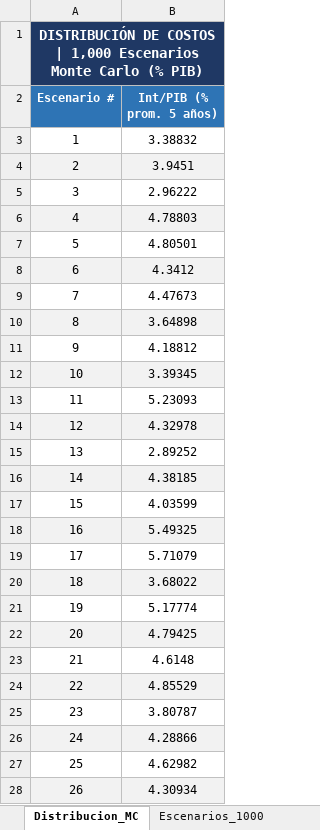
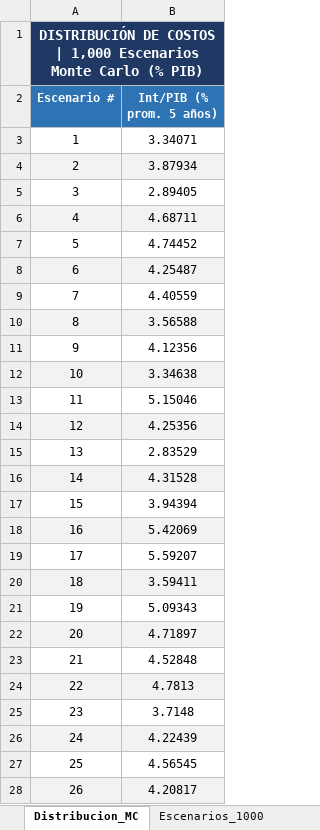
Before and after one commit to pguzman201510-maker/MTDS, an Excel workbook: MTDS_2026_Resultados.xlsx, sheet Distribucion_MC, drawn as a sheet; only a part is shown; values as stored, in another font and other column widths than the file's, no borders; the diff covers the shown part only; the diff names each change by its address in the sheet, - before the commit and + after, or states it on an @@ line.

```diff
--- a/MTDS_2026_Resultados.xlsx (sheet Distribucion_MC)
+++ b/MTDS_2026_Resultados.xlsx (sheet Distribucion_MC)
-B3 (Int/PIB (% prom. 5 años)): 3.38832
+B3 (Int/PIB (% prom. 5 años)): 3.34071
-B4 (Int/PIB (% prom. 5 años)): 3.9451
+B4 (Int/PIB (% prom. 5 años)): 3.87934
-B5 (Int/PIB (% prom. 5 años)): 2.96222
+B5 (Int/PIB (% prom. 5 años)): 2.89405
-B6 (Int/PIB (% prom. 5 años)): 4.78803
+B6 (Int/PIB (% prom. 5 años)): 4.68711
-B7 (Int/PIB (% prom. 5 años)): 4.80501
+B7 (Int/PIB (% prom. 5 años)): 4.74452
-B8 (Int/PIB (% prom. 5 años)): 4.3412
+B8 (Int/PIB (% prom. 5 años)): 4.25487
-B9 (Int/PIB (% prom. 5 años)): 4.47673
+B9 (Int/PIB (% prom. 5 años)): 4.40559
-B10 (Int/PIB (% prom. 5 años)): 3.64898
+B10 (Int/PIB (% prom. 5 años)): 3.56588
-B11 (Int/PIB (% prom. 5 años)): 4.18812
+B11 (Int/PIB (% prom. 5 años)): 4.12356
-B12 (Int/PIB (% prom. 5 años)): 3.39345
+B12 (Int/PIB (% prom. 5 años)): 3.34638
-B13 (Int/PIB (% prom. 5 años)): 5.23093
+B13 (Int/PIB (% prom. 5 años)): 5.15046
-B14 (Int/PIB (% prom. 5 años)): 4.32978
+B14 (Int/PIB (% prom. 5 años)): 4.25356
-B15 (Int/PIB (% prom. 5 años)): 2.89252
+B15 (Int/PIB (% prom. 5 años)): 2.83529
-B16 (Int/PIB (% prom. 5 años)): 4.38185
+B16 (Int/PIB (% prom. 5 años)): 4.31528
-B17 (Int/PIB (% prom. 5 años)): 4.03599
+B17 (Int/PIB (% prom. 5 años)): 3.94394
-B18 (Int/PIB (% prom. 5 años)): 5.49325
+B18 (Int/PIB (% prom. 5 años)): 5.42069
-B19 (Int/PIB (% prom. 5 años)): 5.71079
+B19 (Int/PIB (% prom. 5 años)): 5.59207
-B20 (Int/PIB (% prom. 5 años)): 3.68022
+B20 (Int/PIB (% prom. 5 años)): 3.59411
-B21 (Int/PIB (% prom. 5 años)): 5.17774
+B21 (Int/PIB (% prom. 5 años)): 5.09343
-B22 (Int/PIB (% prom. 5 años)): 4.79425
+B22 (Int/PIB (% prom. 5 años)): 4.71897
-B23 (Int/PIB (% prom. 5 años)): 4.6148
+B23 (Int/PIB (% prom. 5 años)): 4.52848
-B24 (Int/PIB (% prom. 5 años)): 4.85529
+B24 (Int/PIB (% prom. 5 años)): 4.7813
-B25 (Int/PIB (% prom. 5 años)): 3.80787
+B25 (Int/PIB (% prom. 5 años)): 3.7148
-B26 (Int/PIB (% prom. 5 años)): 4.28866
+B26 (Int/PIB (% prom. 5 años)): 4.22439
-B27 (Int/PIB (% prom. 5 años)): 4.62982
+B27 (Int/PIB (% prom. 5 años)): 4.56545
-B28 (Int/PIB (% prom. 5 años)): 4.30934
+B28 (Int/PIB (% prom. 5 años)): 4.20817
```
Also changed, not shown: 974 edited cells elsewhere in this sheet, sheet Escenarios_1000, sheet Frontera_Eficiente, sheet Metricas_BMFMI, other sheet tabs, 5 other files.
